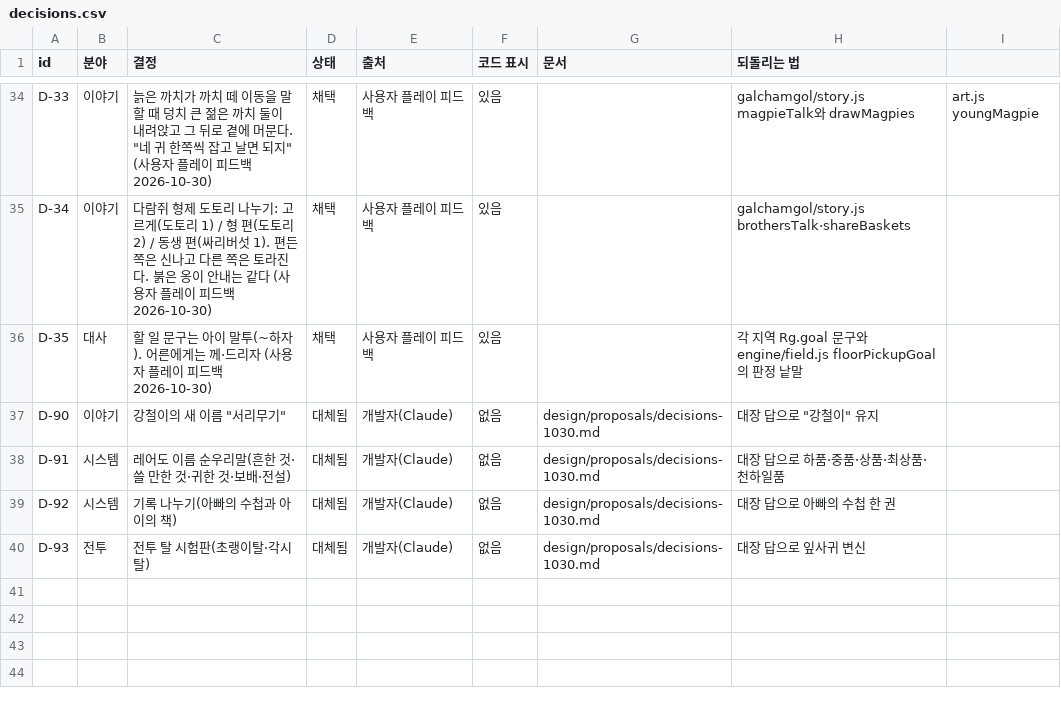
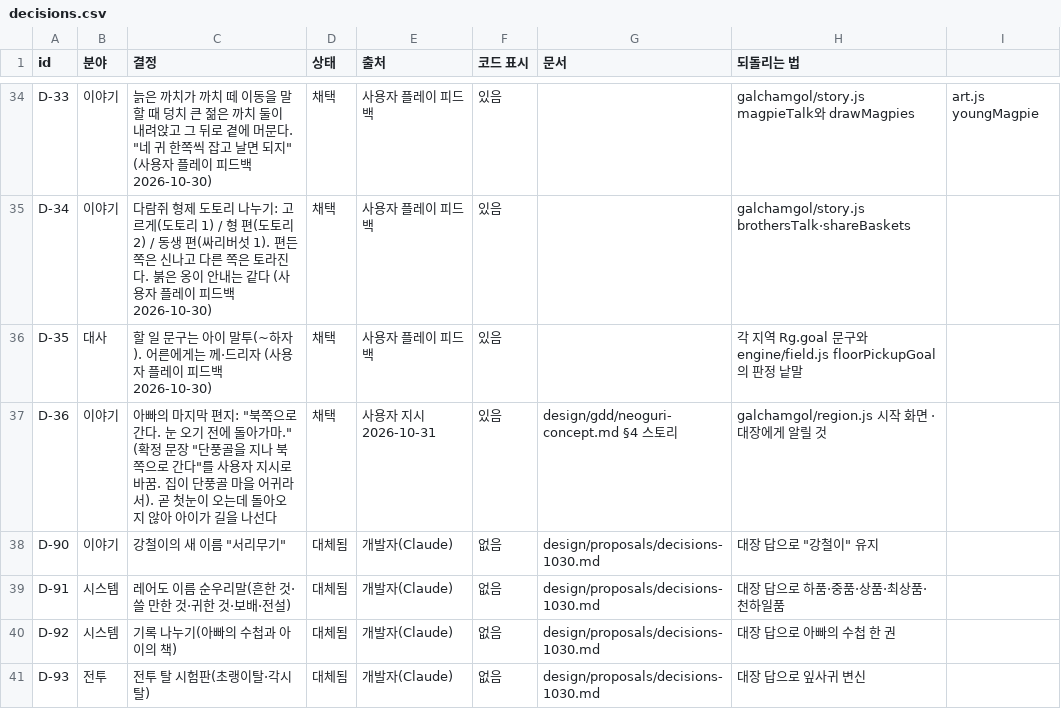
Before and after one commit to MATTTTJ/PACKOON, a CSV file: design/data/decisions.csv, drawn as a sheet; only a part is shown, gaps mark what is left out.

```diff
--- a/design/data/decisions.csv
+++ b/design/data/decisions.csv
@@ -36,2 +36,3 @@ D-34,이야기,"다람쥐 형제 도토리 나누기: 고르게(도토리 1) /
 D-35,대사,"할 일 문구는 아이 말투(~하자). 어른에게는 께·드리자 (사용자 플레이 피드백 2026-10-30)",채택,사용자 플레이 피드백,있음,,각 지역 Rg.goal 문구와 engine/field.js floorPickupGoal의 판정 낱말
+D-36,이야기,"아빠의 마지막 편지: ""북쪽으로 간다. 눈 오기 전에 돌아가마."" (확정 문장 ""단풍골을 지나 북쪽으로 간다""를 사용자 지시로 바꿈. 집이 단풍골 마을 어귀라서). 곧 첫눈이 오는데 돌아오지 않아 아이가 길을 나선다",채택,사용자 지시 2026-10-31,있음,design/gdd/neoguri-concept.md §4 스토리,galchamgol/region.js 시작 화면 · 대장에게 알릴 것
 D-90,이야기,"강철이의 새 이름 ""서리무기""",대체됨,개발자(Claude),없음,design/proposals/decisions-1030.md,"대장 답으로 ""강철이"" 유지"
```
Also changed, not shown: 4 other files.
